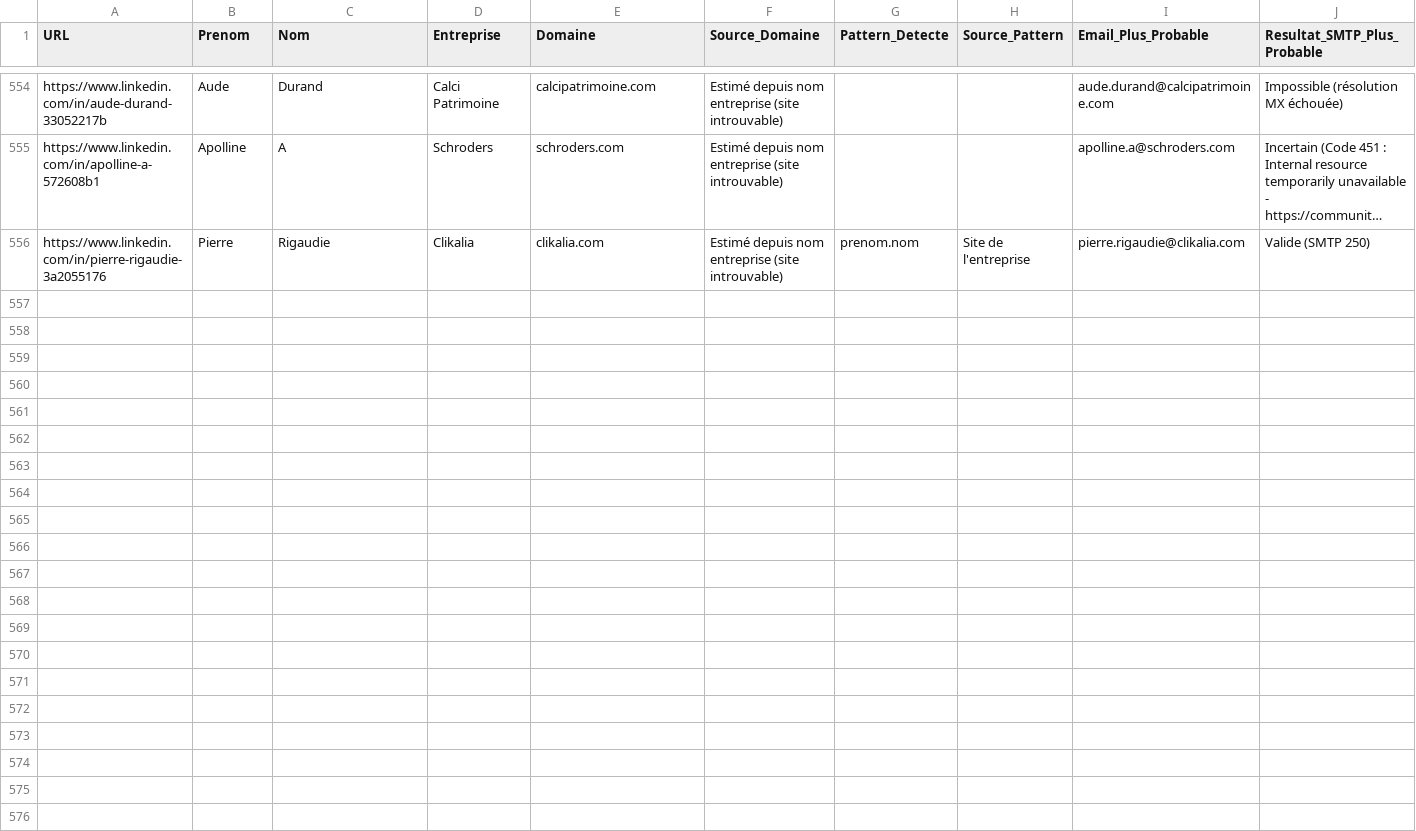
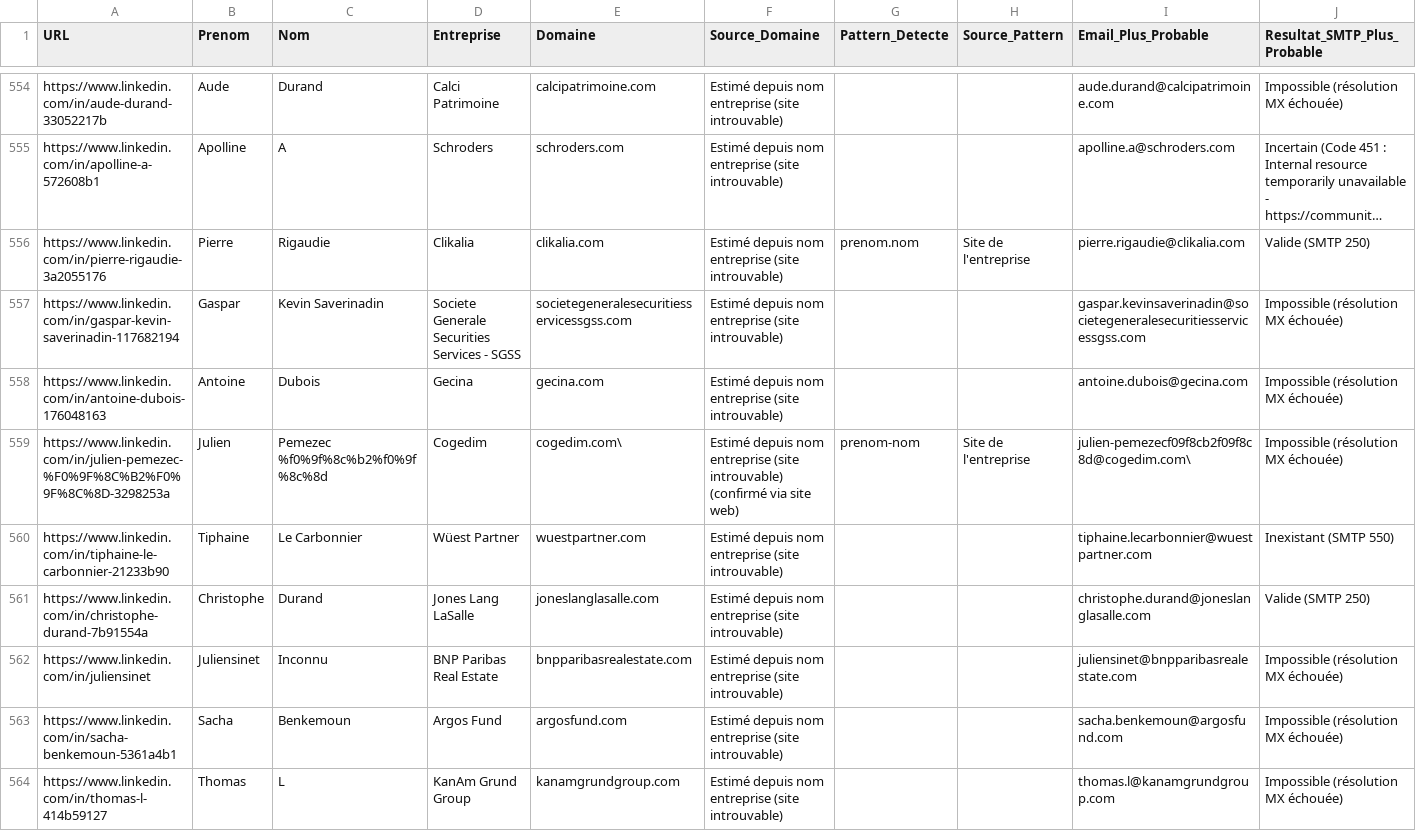
Before and after one commit to infographistemada-sudo/URL-2, a CSV file: leads_enrichis.csv, drawn as a sheet; only a part is shown, gaps mark what is left out; long unchanged cells end in …; rows hold the shown columns only; the diff covers the shown part only; the diff names each change by its address in the sheet, - before the commit and + after, or states it on an @@ line.

```diff
--- a/leads_enrichis.csv
+++ b/leads_enrichis.csv
+row 557: https://www.linkedin.com/in/gaspar-kevin-saverinadin-117682194 | Gaspar | Kevin Saverinadin | Societe Generale Securities Services - SGSS | societegeneralesecuritiesservicessgss.com | Estimé depuis nom entreprise (site introuvable) |  |  | gaspar.kevinsaverinadin@societegeneralesecuritiesservicessgss.com | Impossible (résolution MX échouée)
+row 558: https://www.linkedin.com/in/antoine-dubois-176048163 | Antoine | Dubois | Gecina | gecina.com | Estimé depuis nom entreprise (site introuvable) |  |  | antoine.dubois@gecina.com | Impossible (résolution MX échouée)
+row 559: https://www.linkedin.com/in/julien-pemezec-%F0%9F%8C%B2%F0%9F%8C%8D-3298253a | Julien | Pemezec %f0%9f%8c%b2%f0%9f%8c%8d | Cogedim | cogedim.com\ | Estimé depuis nom entreprise (site introuvable) (confirmé via site web) | prenom-nom | Site de l'entreprise | julien-pemezecf09f8cb2f09f8c8d@cogedim.com\ | Impossible (résolution MX échouée)
+row 560: https://www.linkedin.com/in/tiphaine-le-carbonnier-21233b90 | Tiphaine | Le Carbonnier | Wüest Partner | wuestpartner.com | Estimé depuis nom entreprise (site introuvable) |  |  | tiphaine.lecarbonnier@wuestpartner.com | Inexistant (SMTP 550)
+row 561: https://www.linkedin.com/in/christophe-durand-7b91554a | Christophe | Durand | Jones Lang LaSalle | joneslanglasalle.com | Estimé depuis nom entreprise (site introuvable) |  |  | christophe.durand@joneslanglasalle.com | Valide (SMTP 250)
+row 562: https://www.linkedin.com/in/juliensinet | Juliensinet | Inconnu | BNP Paribas Real Estate | bnpparibasrealestate.com | Estimé depuis nom entreprise (site introuvable) |  |  | juliensinet@bnpparibasrealestate.com | Impossible (résolution MX échouée)
+row 563: https://www.linkedin.com/in/sacha-benkemoun-5361a4b1 | Sacha | Benkemoun | Argos Fund | argosfund.com | Estimé depuis nom entreprise (site introuvable) |  |  | sacha.benkemoun@argosfund.com | Impossible (résolution MX échouée)
+row 564: https://www.linkedin.com/in/thomas-l-414b59127 | Thomas | L | KanAm Grund Group | kanamgrundgroup.com | Estimé depuis nom entreprise (site introuvable) |  |  | thomas.l@kanamgrundgroup.com | Impossible (résolution MX échouée)
```
Also changed, not shown: 7 added rows elsewhere in this file, liste.csv.
